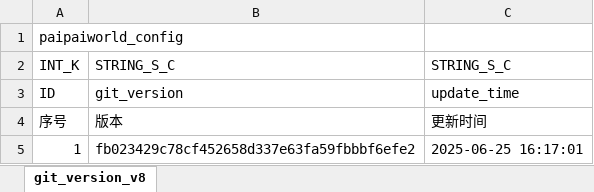
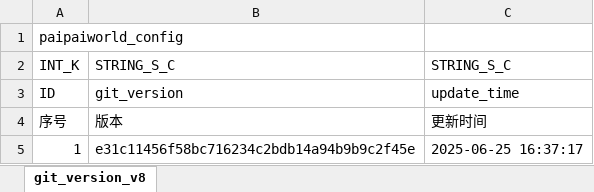
Before and after one commit to chensusu123/myfirsthub, an Excel workbook: servers/maze_main_server/conf.d/data/git_version_v8【配表版本号】.xlsx, sheet git_version_v8, drawn as a sheet; values as stored, in another font and other column widths than the file's, no borders; the diff names each change by its address in the sheet, - before the commit and + after, or states it on an @@ line.

```diff
--- a/servers/maze_main_server/conf.d/data/git_version_v8【配表版本号】.xlsx (sheet git_version_v8)
+++ b/servers/maze_main_server/conf.d/data/git_version_v8【配表版本号】.xlsx (sheet git_version_v8)
-B5: fb023429c78cf452658d337e63fa59fbbbf6efe2
+B5: e31c11456f58bc716234c2bdb14a94b9b9c2f45e
-C5: 2025-06-25 16:17:01
+C5: 2025-06-25 16:37:17
```
Also changed, not shown: servers/maze_main_server/conf.d/data/doll_map_puzzle_new_v8【人偶-地图数据-新解谜】.xlsx, 1 other file.
